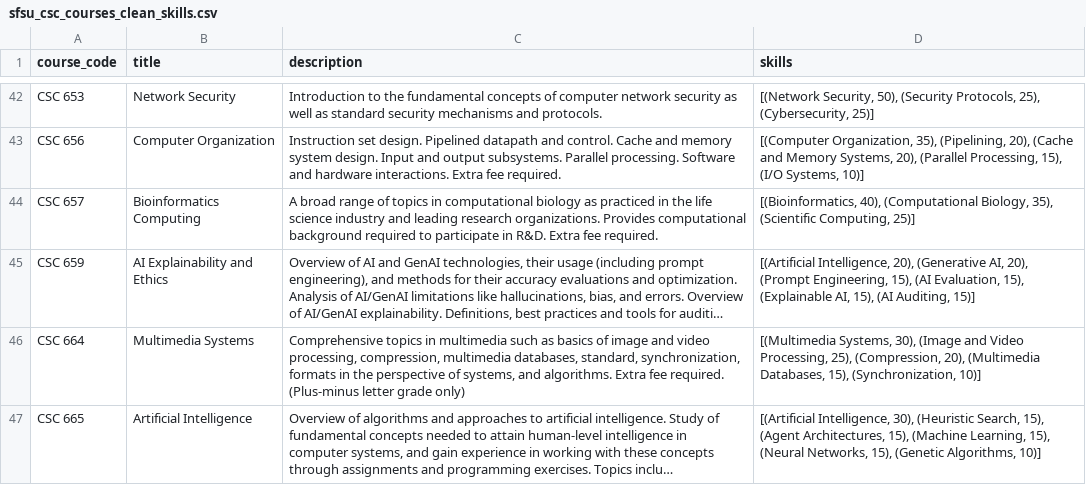
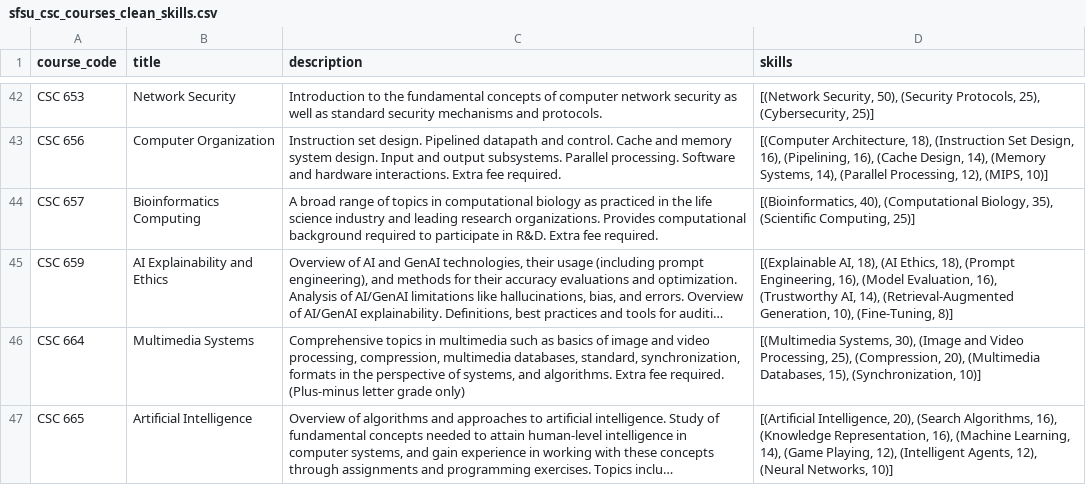
Before and after one commit to YuvrajGupta1808/CSC-699, a CSV file: data/sfsu_csc_courses_clean_skills.csv, drawn as a sheet; only a part is shown, gaps mark what is left out; long unchanged cells end in …; the diff covers the shown part only; the diff names each change by its address in the sheet, - before the commit and + after, or states it on an @@ line.

Commit message:
add course skill refresh and Supabase sync scripts
Capture syllabus-derived skill updates in the course dataset and add scripts to sync refreshed course rows back into Supabase with stable IDs.

```diff
--- a/data/sfsu_csc_courses_clean_skills.csv
+++ b/data/sfsu_csc_courses_clean_skills.csv
-D43 (skills): [(Computer Organization, 35), (Pipelining, 20), (Cache and Memory Systems, 20), (Parallel Processing, 15), (I/O Systems, 10)]
+D43 (skills): [(Computer Architecture, 18), (Instruction Set Design, 16), (Pipelining, 16), (Cache Design, 14), (Memory Systems, 14), (Parallel Processing, 12), (MIPS, 10)]
-D45 (skills): [(Artificial Intelligence, 20), (Generative AI, 20), (Prompt Engineering, 15), (AI Evaluation, 15), (Explainable AI, 15), (AI Auditing, 15)]
+D45 (skills): [(Explainable AI, 18), (AI Ethics, 18), (Prompt Engineering, 16), (Model Evaluation, 16), (Trustworthy AI, 14), (Retrieval-Augmented Generation, 10), (Fine-Tuning, 8)]
-D47 (skills): [(Artificial Intelligence, 30), (Heuristic Search, 15), (Agent Architectures, 15), (Machine Learning, 15), (Neural Networks, 15), (Genetic Algorithms, 10)]
+D47 (skills): [(Artificial Intelligence, 20), (Search Algorithms, 16), (Knowledge Representation, 16), (Machine Learning, 14), (Game Playing, 12), (Intelligent Agents, 12), (Neural Networks, 10)]
```
Also changed, not shown: 1 added row and 42 edited cells elsewhere in this file, 2 other files.
